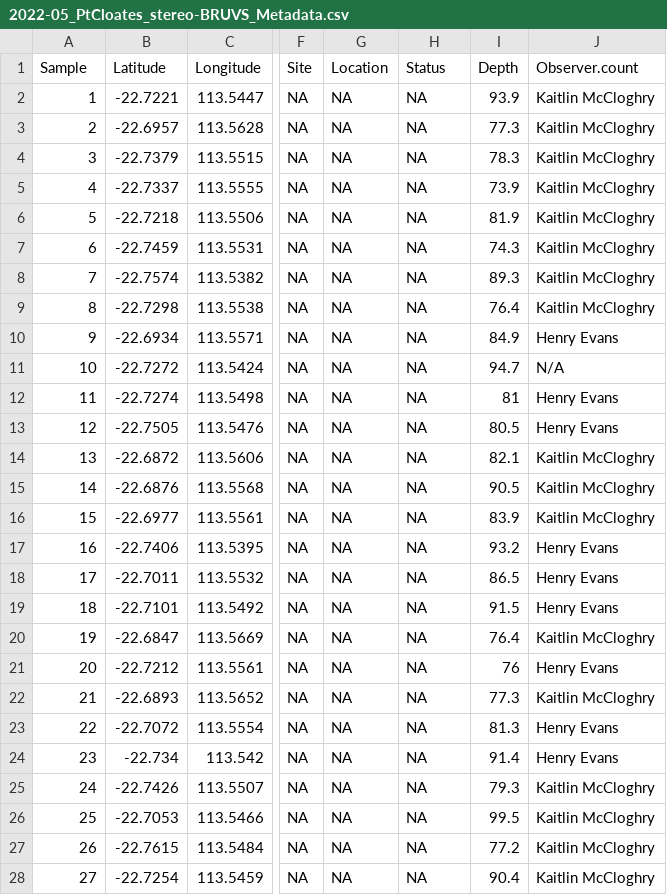
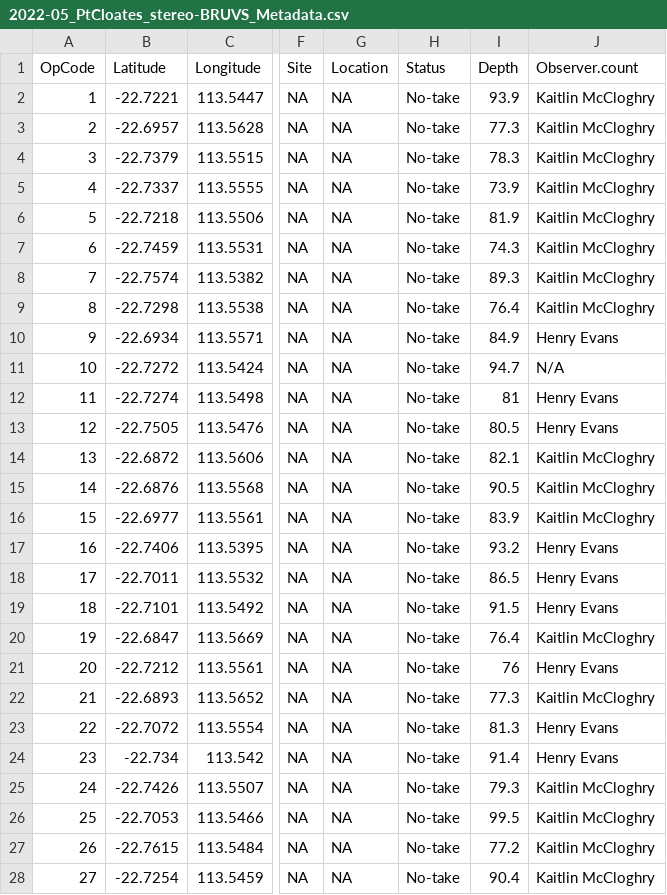
Before and after one commit to GlobalArchiveManual/CheckEM, a CSV file: data/2022-05_PtCloates_stereo-BRUVS_Metadata.csv, drawn as a sheet; only a part is shown, gaps mark what is left out; the diff covers the shown part only; the diff names each change by its address in the sheet, - before the commit and + after, or states it on an @@ line.

Commit message:
metatdat

```diff
--- a/data/2022-05_PtCloates_stereo-BRUVS_Metadata.csv
+++ b/data/2022-05_PtCloates_stereo-BRUVS_Metadata.csv
-A1: Sample
+A1: OpCode
-H2:H28 (Status): NA
+H2:H28 (Status): No-take
```
Also changed, not shown: 37 edited cells elsewhere in this file.
